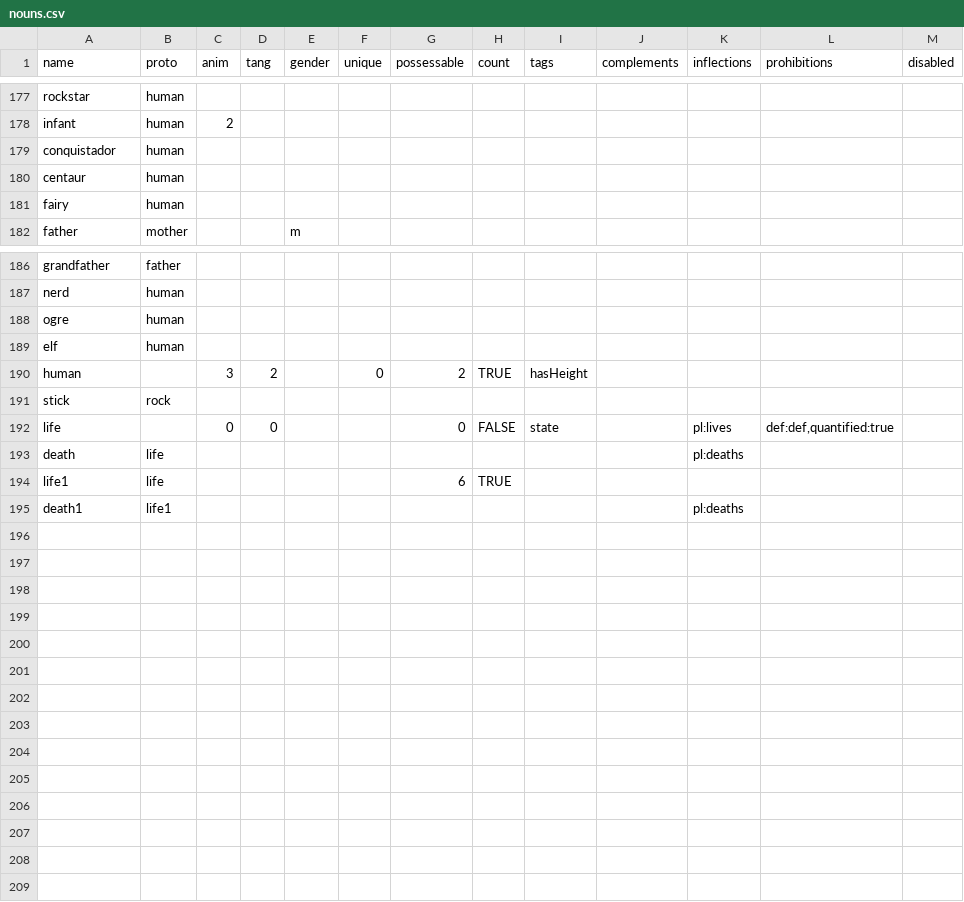
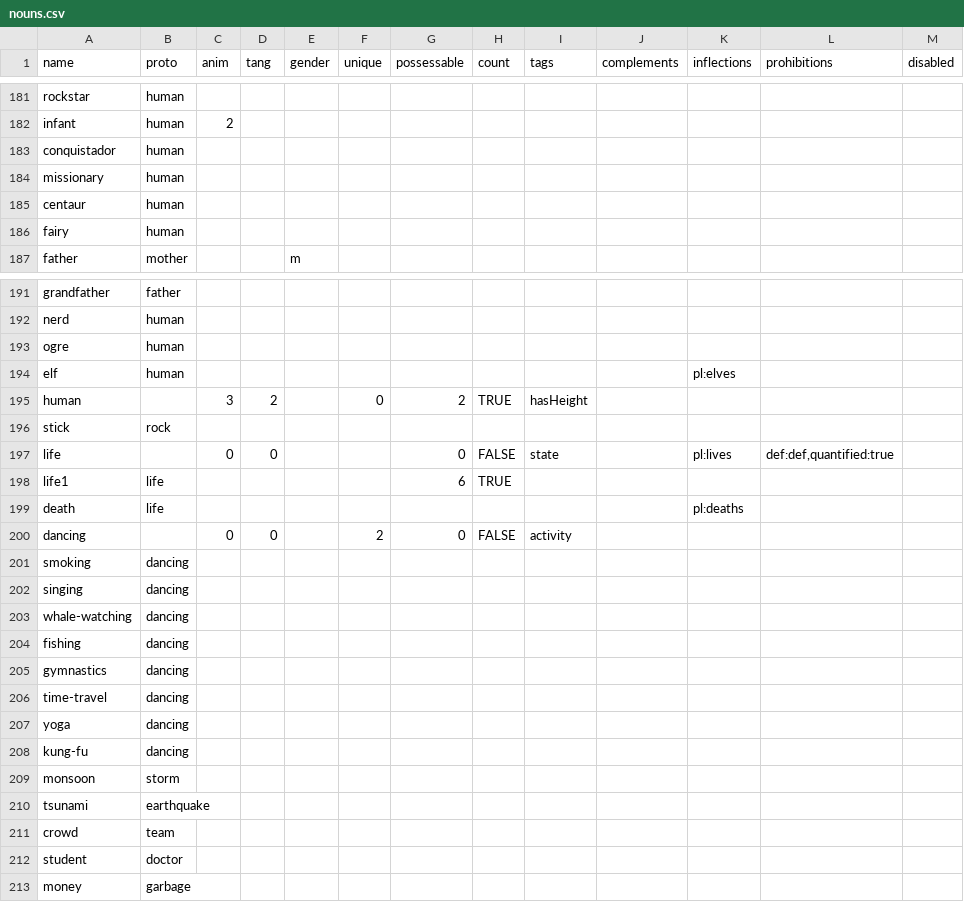
Before and after one commit to Lomacar/Random-Sentence-Generator, a CSV file: csv/nouns.csv, drawn as a sheet; only a part is shown, gaps mark what is left out; the diff covers the shown part only.

Commit message:
New handling of prototypes with senses, added lots of words, many small fixes/adjustments

```diff
--- a/csv/nouns.csv
+++ b/csv/nouns.csv
@@ -179,2 +183,3 @@ infant,human,2,,,,,,,,,,
 conquistador,human,,,,,,,,,,,
+missionary,human,,,,,,,,,,,
 centaur,human,,,,,,,,,,,
@@ -188,3 +193,3 @@ nerd,human,,,,,,,,,,,
 ogre,human,,,,,,,,,,,
-elf,human,,,,,,,,,,,
+elf,human,,,,,,,,,pl:elves,,
 human,,3,2,,0,2,TRUE,hasHeight,,,,
@@ -192,4 +197,17 @@ stick,rock,,,,,,,,,,,
 life,,0,0,,,0,FALSE,state,,pl:lives,"def:def,quantified:true",
+life1,life,,,,,6,TRUE,,,,,
 death,life,,,,,,,, ,pl:deaths,,
-life1,life,,,,,6,TRUE,,,,,
-death1,life1,,,,,,,, ,pl:deaths,,
+dancing,,0,0,,2,0,FALSE,activity,,,,
+smoking,dancing,,,,,,,,,,,
+singing,dancing,,,,,,,,,,,
+whale-watching,dancing,,,,,,,,,,,
+fishing,dancing,,,,,,,,,,,
+gymnastics,dancing,,,,,,,,,,,
+time-travel,dancing,,,,,,,,,,,
+yoga,dancing,,,,,,,,,,,
+kung-fu,dancing,,,,,,,,,,,
+monsoon,storm,,,,,,,,,,,
+tsunami,earthquake,,,,,,,,,,,
+crowd,team,,,,,,,,,,,
+student,doctor,,,,,,,,,,,
+money,garbage,,,,,,,,,,,
```
Also changed, not shown: 8 added rows, 4 removed rows, 4 moved rows and 4 edited cells elsewhere in this file, csv/verbs.csv, 7 other files.
